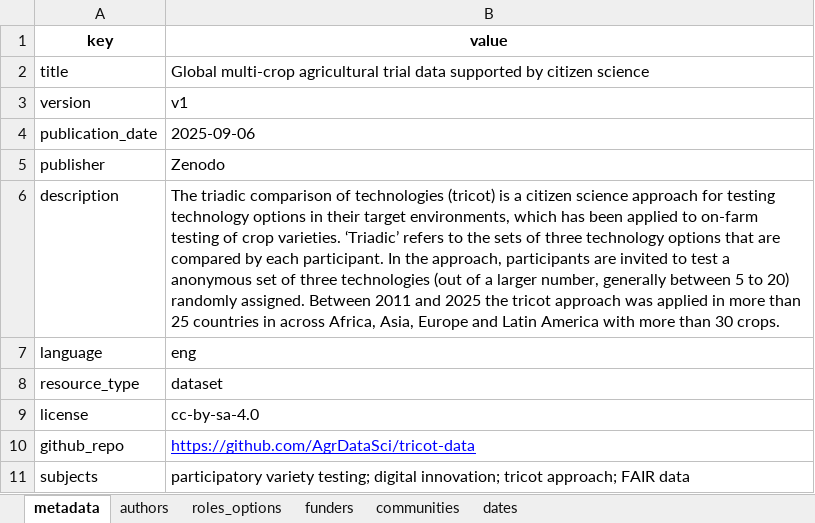
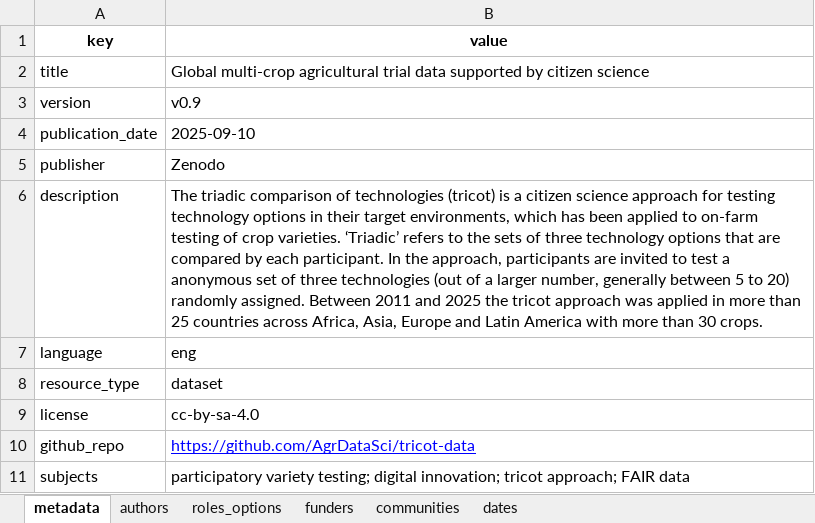
Before and after one commit to AgrDataSci/tricot-data, an Excel workbook: metadata/project-metadata.xlsx, sheet metadata, drawn as a sheet; values as stored, in another font and other column widths than the file's, no borders; the diff names each change by its address in the sheet, - before the commit and + after, or states it on an @@ line.

```diff
--- a/metadata/project-metadata.xlsx (sheet metadata)
+++ b/metadata/project-metadata.xlsx (sheet metadata)
-B3 (value): v1
+B3 (value): v0.9
-B4 (value): 2025-09-06
+B4 (value): 2025-09-10
-B6 (value): …25 countries in across Africa,…
+B6 (value): …25 countries across Africa,…
```
Also changed, not shown: 2 other files.
